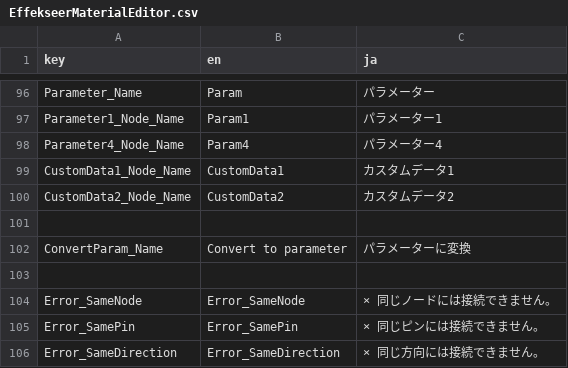
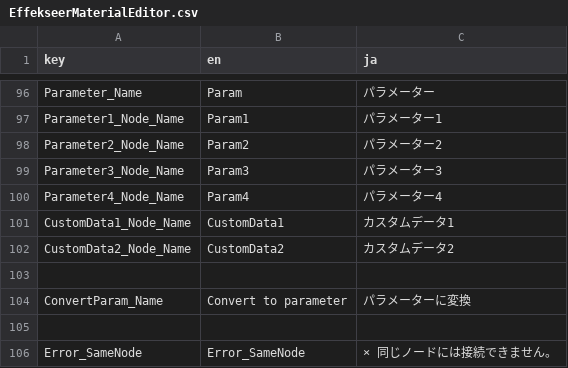
Before and after one commit to effekseer/Effekseer, a CSV file: Dev/release/resources/languages/EffekseerMaterialEditor.csv, drawn as a sheet; only a part is shown, gaps mark what is left out; the shorter side is filled out with more unchanged rows; the diff names each change by its address in the sheet, - before the commit and + after, or states it on an @@ line.

Commit message:
Implement Param2 and Param3

```diff
--- a/Dev/release/resources/languages/EffekseerMaterialEditor.csv
+++ b/Dev/release/resources/languages/EffekseerMaterialEditor.csv
+row 98: Parameter2_Node_Name | Param2 | パラメーター2
+row 99: Parameter3_Node_Name | Param3 | パラメーター3
```
Also changed, not shown: 13 other files.
